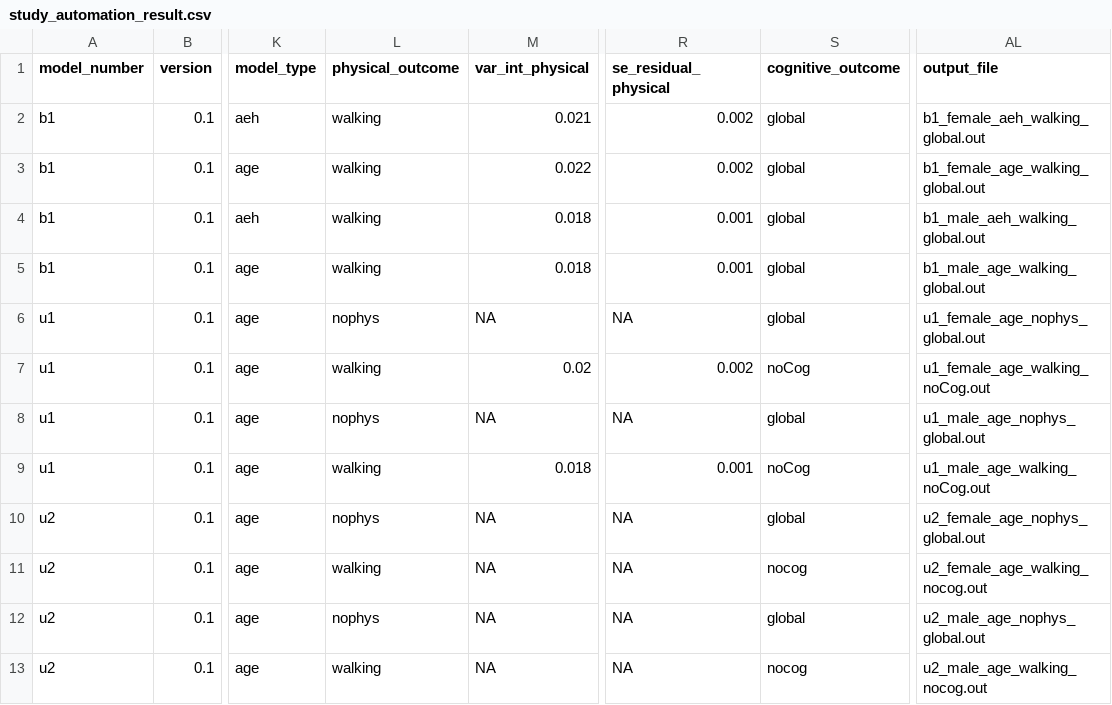
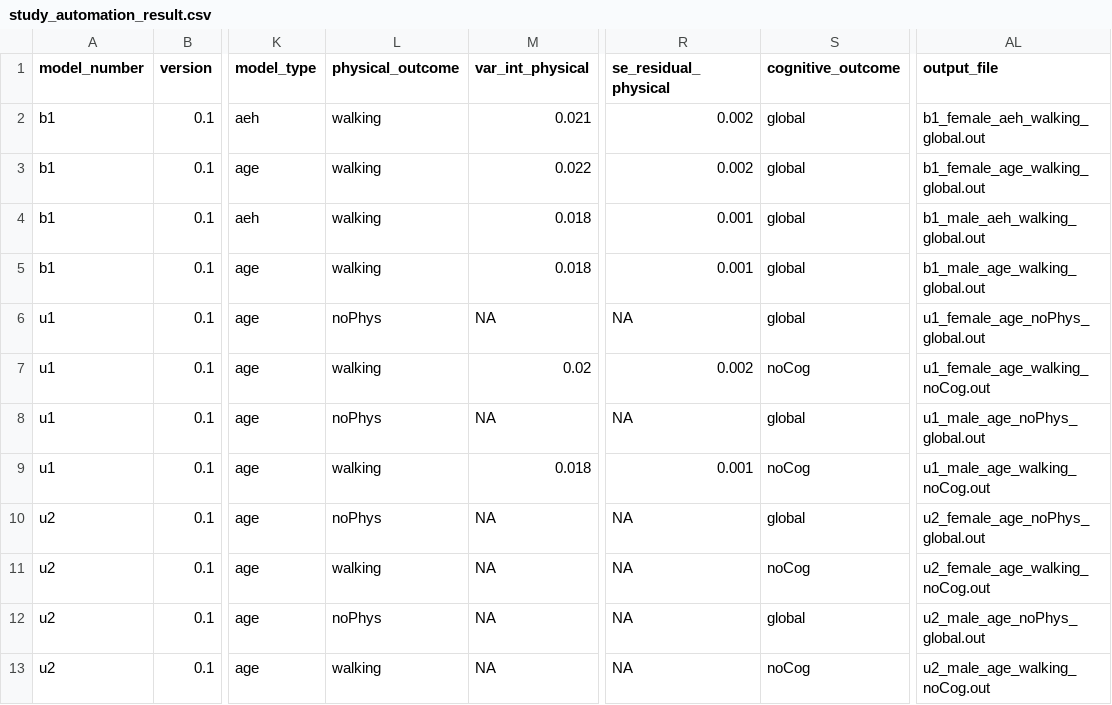
Before and after one commit to IALSA/IALSA-2015-Portland, a CSV file: studies/obas/study_automation_result.csv, drawn as a sheet; only a part is shown, gaps mark what is left out; the diff names each change by its address in the sheet, - before the commit and + after, or states it on an @@ line.

```diff
--- a/studies/obas/study_automation_result.csv
+++ b/studies/obas/study_automation_result.csv
-L6 (physical_outcome): nophys
+L6 (physical_outcome): noPhys
-AL6 (output_file): u1_female_age_nophys_global.out
+AL6 (output_file): u1_female_age_noPhys_global.out
-L8 (physical_outcome): nophys
+L8 (physical_outcome): noPhys
-AL8 (output_file): u1_male_age_nophys_global.out
+AL8 (output_file): u1_male_age_noPhys_global.out
-L10 (physical_outcome): nophys
+L10 (physical_outcome): noPhys
-AL10 (output_file): u2_female_age_nophys_global.out
+AL10 (output_file): u2_female_age_noPhys_global.out
-S11 (cognitive_outcome): nocog
+S11 (cognitive_outcome): noCog
-AL11 (output_file): u2_female_age_walking_nocog.out
+AL11 (output_file): u2_female_age_walking_noCog.out
-L12 (physical_outcome): nophys
+L12 (physical_outcome): noPhys
-AL12 (output_file): u2_male_age_nophys_global.out
+AL12 (output_file): u2_male_age_noPhys_global.out
-S13 (cognitive_outcome): nocog
+S13 (cognitive_outcome): noCog
-AL13 (output_file): u2_male_age_walking_nocog.out
+AL13 (output_file): u2_male_age_walking_noCog.out
```
Also changed, not shown: studies/eas/study_automation_result.csv, studies/habc/study_automation_result.csv, 6 other files.
